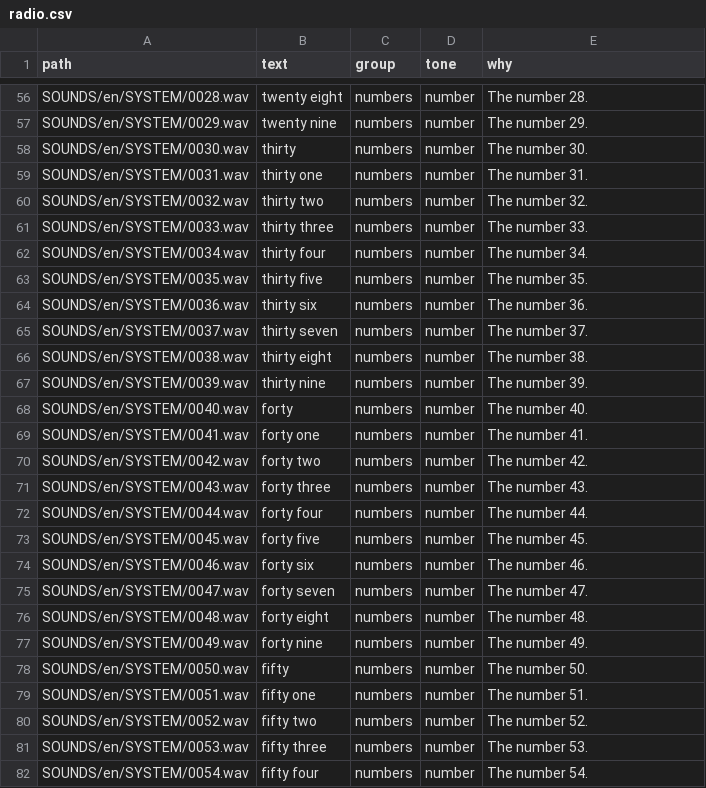
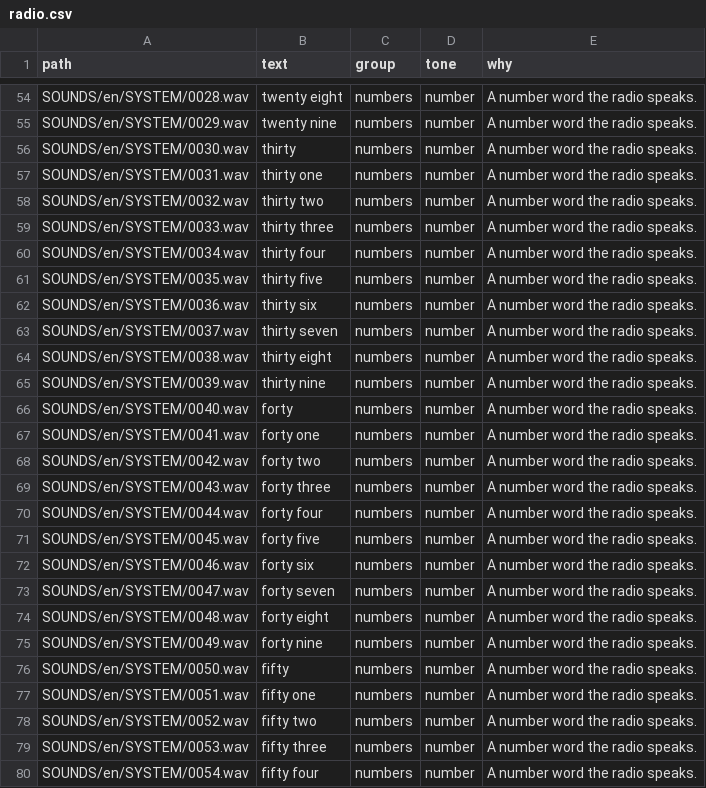
Before and after one commit to noahkiss/quadcam, a CSV file: src-tauri/resources/voice/sets/radio.csv, drawn as a sheet; only a part is shown, gaps mark what is left out; addresses are those after the commit; the diff covers the shown part only; the diff names each change by its address in the sheet, - before the commit and + after, or states it on an @@ line.

```diff
--- a/src-tauri/resources/voice/sets/radio.csv
+++ b/src-tauri/resources/voice/sets/radio.csv
-E54 (why): The number 28.
+E54 (why): A number word the radio speaks.
-E55 (why): The number 29.
+E55 (why): A number word the radio speaks.
-E56 (why): The number 30.
+E56 (why): A number word the radio speaks.
-E57 (why): The number 31.
+E57 (why): A number word the radio speaks.
-E58 (why): The number 32.
+E58 (why): A number word the radio speaks.
-E59 (why): The number 33.
+E59 (why): A number word the radio speaks.
-E60 (why): The number 34.
+E60 (why): A number word the radio speaks.
-E61 (why): The number 35.
+E61 (why): A number word the radio speaks.
-E62 (why): The number 36.
+E62 (why): A number word the radio speaks.
-E63 (why): The number 37.
+E63 (why): A number word the radio speaks.
-E64 (why): The number 38.
+E64 (why): A number word the radio speaks.
-E65 (why): The number 39.
+E65 (why): A number word the radio speaks.
-E66 (why): The number 40.
+E66 (why): A number word the radio speaks.
-E67 (why): The number 41.
+E67 (why): A number word the radio speaks.
-E68 (why): The number 42.
+E68 (why): A number word the radio speaks.
-E69 (why): The number 43.
+E69 (why): A number word the radio speaks.
-E70 (why): The number 44.
+E70 (why): A number word the radio speaks.
-E71 (why): The number 45.
+E71 (why): A number word the radio speaks.
-E72 (why): The number 46.
+E72 (why): A number word the radio speaks.
-E73 (why): The number 47.
+E73 (why): A number word the radio speaks.
-E74 (why): The number 48.
+E74 (why): A number word the radio speaks.
-E75 (why): The number 49.
+E75 (why): A number word the radio speaks.
-E76 (why): The number 50.
+E76 (why): A number word the radio speaks.
-E77 (why): The number 51.
+E77 (why): A number word the radio speaks.
-E78 (why): The number 52.
+E78 (why): A number word the radio speaks.
-E79 (why): The number 53.
+E79 (why): A number word the radio speaks.
-E80 (why): The number 54.
+E80 (why): A number word the radio speaks.
```
Also changed, not shown: 1 added row, 4 removed rows, 12 moved rows and 95 edited cells elsewhere in this file, src-tauri/resources/voice/sets/easter.csv, src-tauri/resources/voice/sets/extras.csv, 10 other files.
